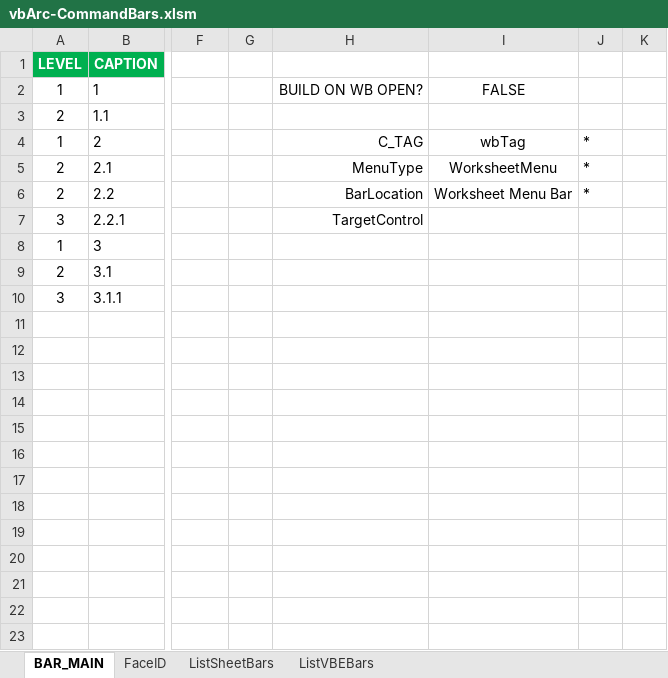
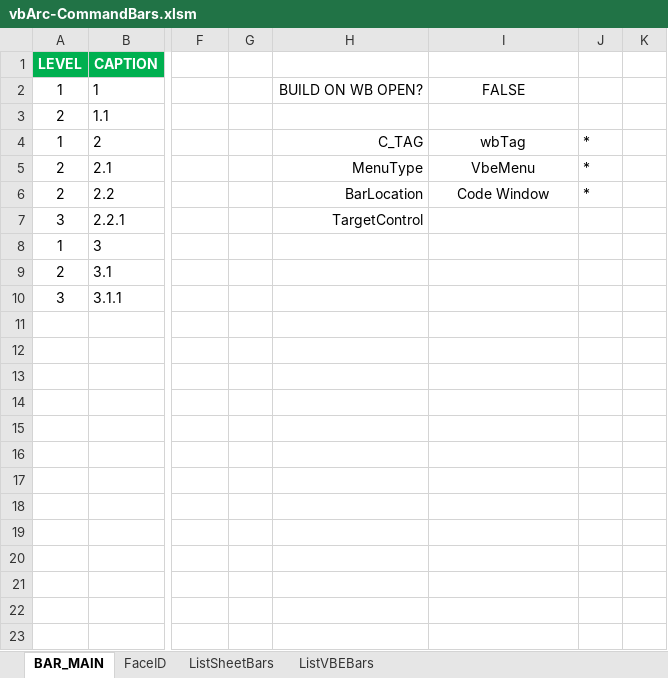
Before and after one commit to alexofrhodes/VBA-Projects, an Excel workbook: StandAlone/Commandbars-Builder/vbArc-CommandBars.xlsm, sheet BAR_MAIN, drawn as a sheet; only a part is shown, gaps mark what is left out; values as stored, in another font and other column widths than the file's, no borders; charts and pictures and conditional formats not drawn; the diff names each change by its address in the sheet, - before the commit and + after, or states it on an @@ line.

Commit message:
up

```diff
--- a/StandAlone/Commandbars-Builder/vbArc-CommandBars.xlsm (sheet BAR_MAIN)
+++ b/StandAlone/Commandbars-Builder/vbArc-CommandBars.xlsm (sheet BAR_MAIN)
-I5: WorksheetMenu
+I5: VbeMenu
-I6: Worksheet Menu Bar
+I6: Code Window
```
Also changed, not shown: charts or pictures.
